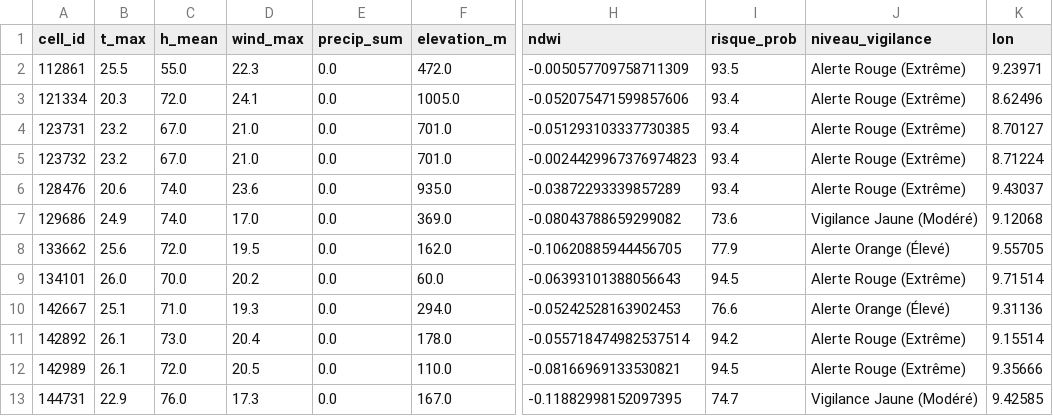
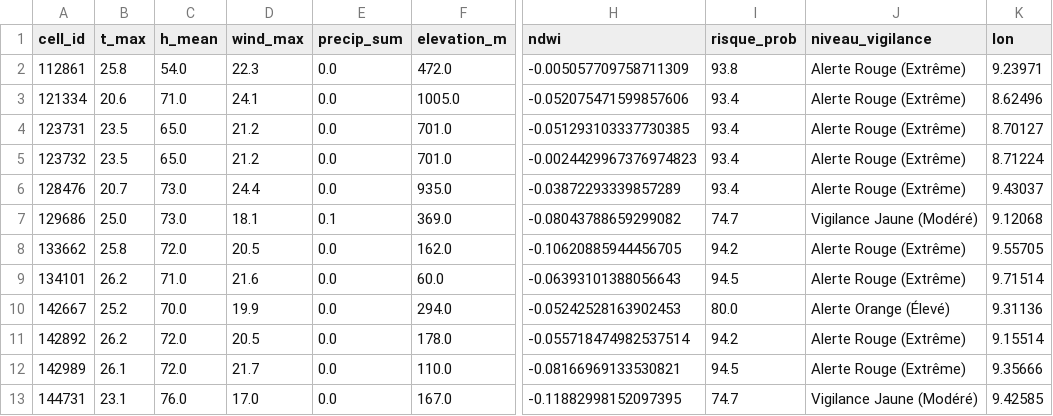
Before and after one commit to Ba7athproject/Tunisia_Fire_Watch, a CSV file: carte_risques_demain_reel.csv, drawn as a sheet; only a part is shown, gaps mark what is left out; the diff covers the shown part only; the diff names each change by its address in the sheet, - before the commit and + after, or states it on an @@ line.

```diff
--- a/carte_risques_demain_reel.csv
+++ b/carte_risques_demain_reel.csv
-B2 (t_max): 25.5
+B2 (t_max): 25.8
-C2 (h_mean): 55.0
+C2 (h_mean): 54.0
-I2 (risque_prob): 93.5
+I2 (risque_prob): 93.8
-B3 (t_max): 20.3
+B3 (t_max): 20.6
-C3 (h_mean): 72.0
+C3 (h_mean): 71.0
-B4:B5 (t_max): 23.2
+B4:B5 (t_max): 23.5
-C4:C5 (h_mean): 67.0
+C4:C5 (h_mean): 65.0
-D4:D5 (wind_max): 21.0
+D4:D5 (wind_max): 21.2
-B6 (t_max): 20.6
+B6 (t_max): 20.7
-C6:C7 (h_mean): 74.0
+C6:C7 (h_mean): 73.0
-D6 (wind_max): 23.6
+D6 (wind_max): 24.4
-B7 (t_max): 24.9
+B7 (t_max): 25.0
-D7 (wind_max): 17.0
+D7 (wind_max): 18.1
-E7 (precip_sum): 0.0
+E7 (precip_sum): 0.1
-I7 (risque_prob): 73.6
+I7 (risque_prob): 74.7
-B8 (t_max): 25.6
+B8 (t_max): 25.8
-D8 (wind_max): 19.5
+D8 (wind_max): 20.5
-I8 (risque_prob): 77.9
+I8 (risque_prob): 94.2
-J8 (niveau_vigilance): Alerte Orange (Élevé)
+J8 (niveau_vigilance): Alerte Rouge (Extrême)
-B9 (t_max): 26.0
+B9 (t_max): 26.2
-C9 (h_mean): 70.0
+C9 (h_mean): 71.0
-D9 (wind_max): 20.2
+D9 (wind_max): 21.6
-B10 (t_max): 25.1
+B10 (t_max): 25.2
-C10 (h_mean): 71.0
+C10 (h_mean): 70.0
-D10 (wind_max): 19.3
+D10 (wind_max): 19.9
-I10 (risque_prob): 76.6
+I10 (risque_prob): 80.0
-B11 (t_max): 26.1
+B11 (t_max): 26.2
-C11 (h_mean): 73.0
+C11 (h_mean): 72.0
-D11 (wind_max): 20.4
+D11 (wind_max): 20.5
-D12 (wind_max): 20.5
+D12 (wind_max): 21.7
-B13 (t_max): 22.9
+B13 (t_max): 23.1
-D13 (wind_max): 17.3
+D13 (wind_max): 17.0
```
Also changed, not shown: 36 edited cells elsewhere in this file.
